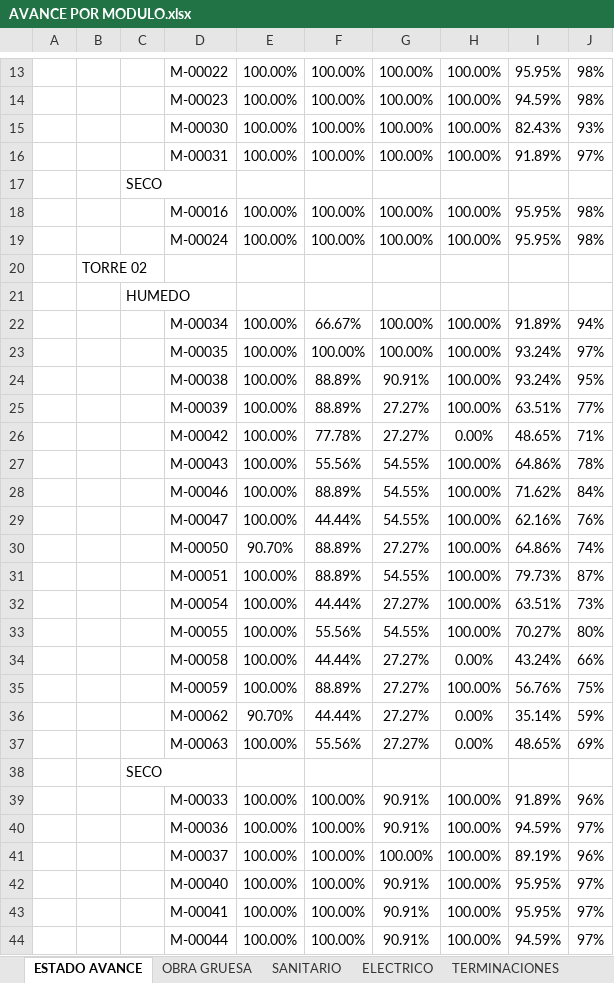
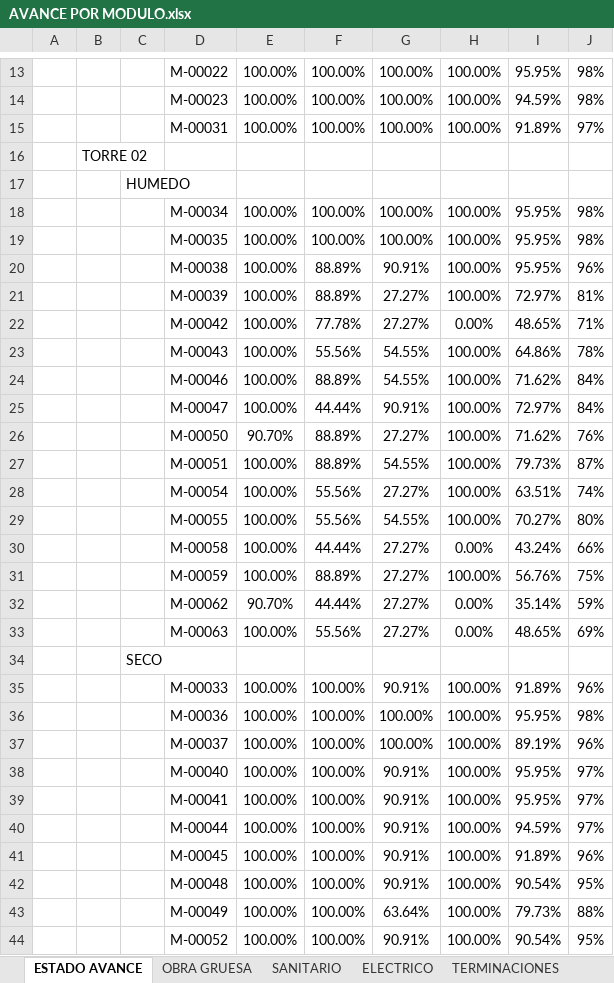
Before and after one commit to ArielPint/LA-CHACRA, an Excel workbook: data/AVANCE POR MODULO.xlsx, sheet ESTADO AVANCE, drawn as a sheet; only a part is shown, gaps mark what is left out; the shorter side is filled out with more unchanged rows; values as stored, in another font and other column widths than the file's, no borders; charts and pictures and conditional formats not drawn; removed rows and columns are numbered as before the commit, all else as after; the diff names each change by its address in the sheet, - before the commit and + after, or states it on an @@ line.

```diff
--- a/data/AVANCE POR MODULO.xlsx (sheet ESTADO AVANCE)
+++ b/data/AVANCE POR MODULO.xlsx (sheet ESTADO AVANCE)
-row 15:  |  |  | M-00030 | 100.00% | 100.00% | 100.00% | 100.00% | 82.43% | 93%
-row 17:  |  | SECO
-row 18:  |  |  | M-00016 | 100.00% | 100.00% | 100.00% | 100.00% | 95.95% | 98%
-row 19:  |  |  | M-00024 | 100.00% | 100.00% | 100.00% | 100.00% | 95.95% | 98%
-F18: 66.67%
+F18: 100.00%
-I18: 91.89%
+I18: 95.95%
-J18: 94%
+J18: 98%
-I19:I20: 93.24%
+I19:I20: 95.95%
-J19: 97%
+J19: 98%
-J20: 95%
+J20: 96%
-I21: 63.51%
+I21: 72.97%
-J21: 77%
+J21: 81%
-G25: 54.55%
+G25: 90.91%
-I25: 62.16%
+I25: 72.97%
-J25: 76%
+J25: 84%
-I26: 64.86%
+I26: 71.62%
-J26: 74%
+J26: 76%
-F28: 44.44%
+F28: 55.56%
-J28: 73%
+J28: 74%
-G36: 90.91%
+G36: 100.00%
-I36: 94.59%
+I36: 95.95%
-J36: 97%
+J36: 98%
```
Also changed, not shown: sheet OBRA GRUESA, sheet TERMINACIONES, sheet ELECTRICO, sheet SANITARIO, charts or pictures, 2 other files.
